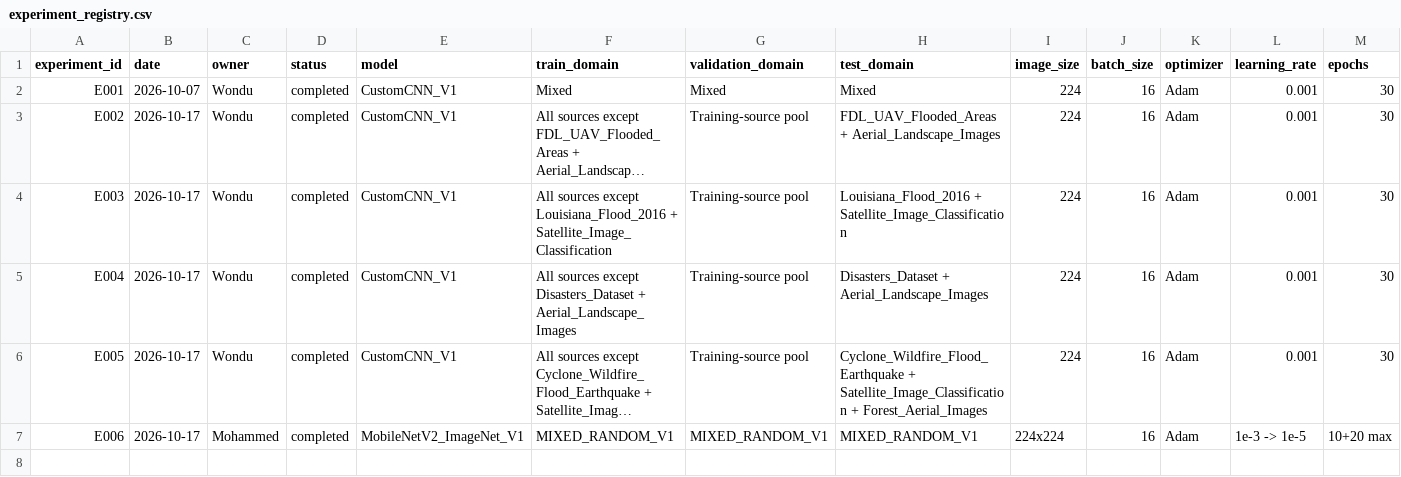
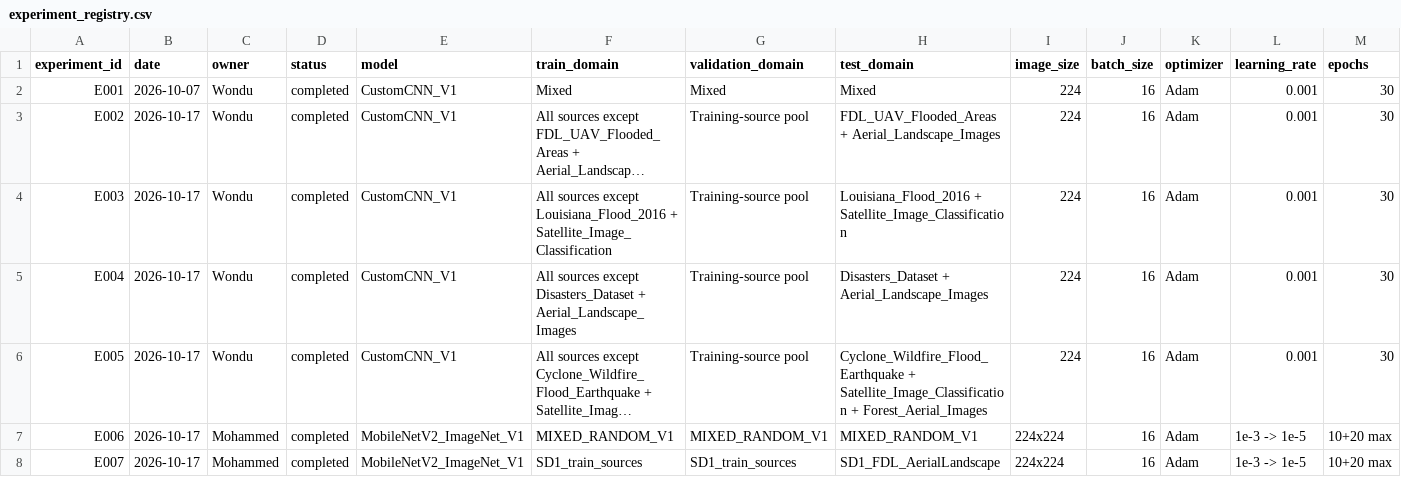
Before and after one commit to wondubiru/aire410-climate-domain-generalization, a CSV file: experiment_registry.csv, drawn as a sheet; only a part is shown; long unchanged cells end in …; rows hold the shown columns only; the diff names each change by its address in the sheet, - before the commit and + after, or states it on an @@ line.

Commit message:
Add new experiment E007 to experiment registry

```diff
--- a/experiment_registry.csv
+++ b/experiment_registry.csv
+row 8: E007 | 2026-10-17 | Mohammed | completed | MobileNetV2_ImageNet_V1 | SD1_train_sources | SD1_train_sources | SD1_FDL_AerialLandscape | 224x224 | 16 | Adam | 1e-3 -> 1e-5 | 10+20 max
```
